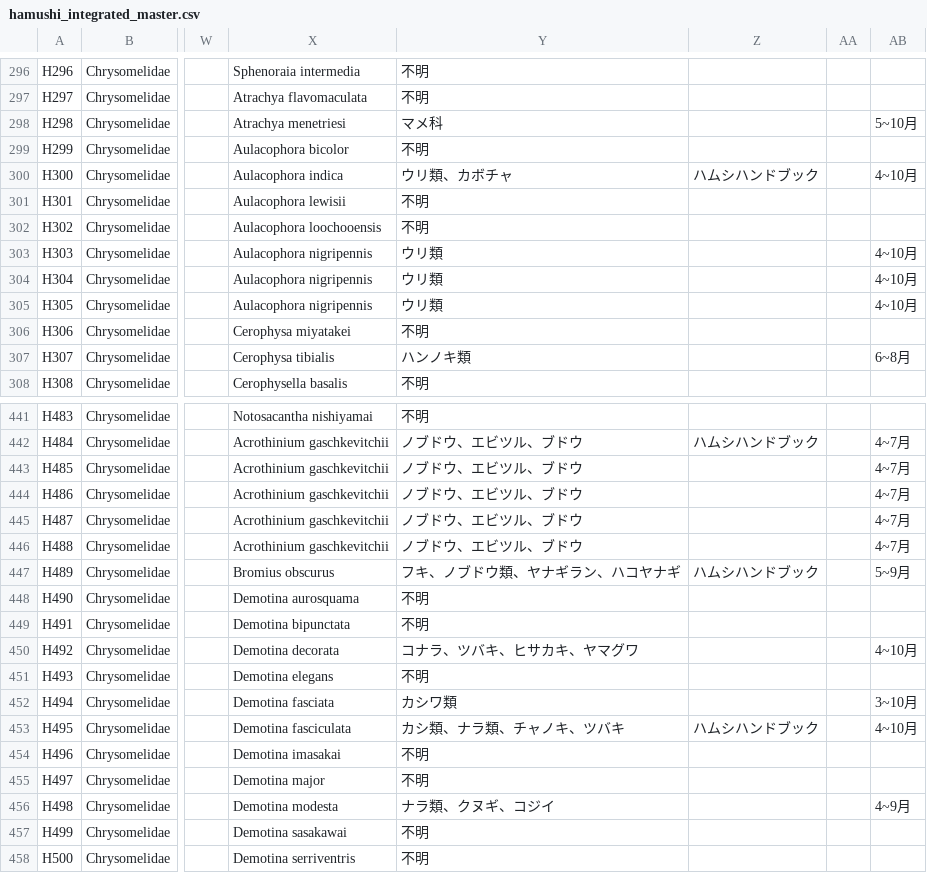
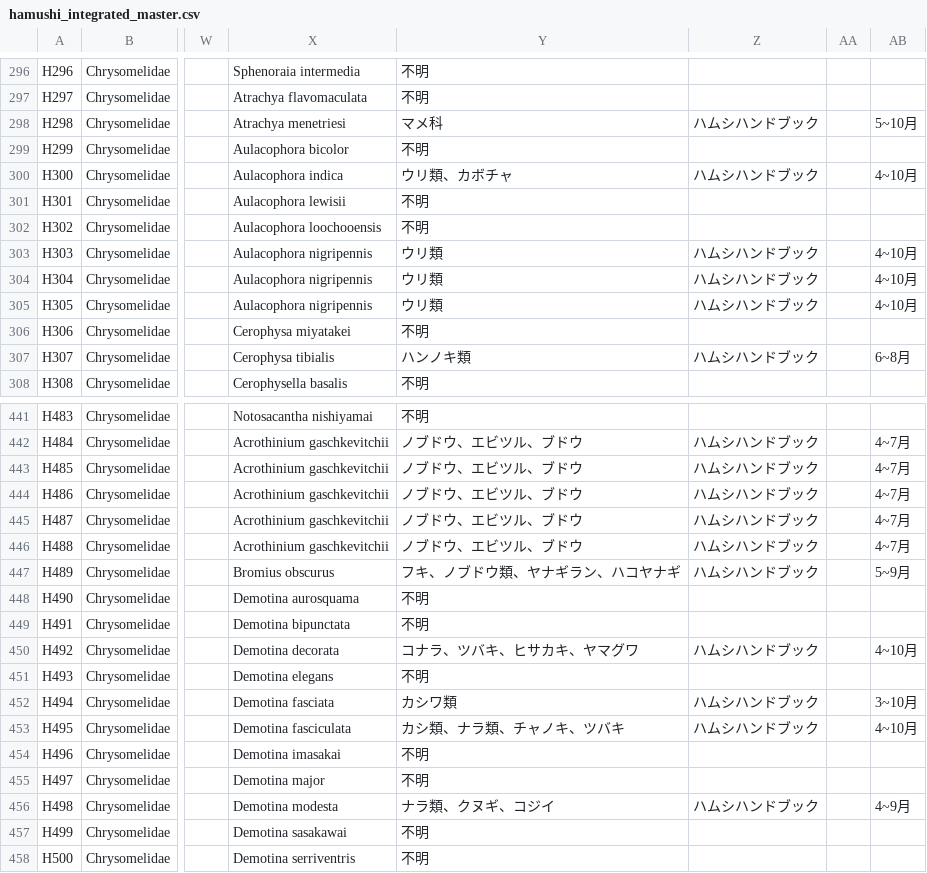
Before and after one commit to H-Amoto/insects-host-plant-explorer-, a CSV file: public/hamushi_integrated_master.csv, drawn as a sheet; only a part is shown, gaps mark what is left out; the diff covers the shown part only; the diff names each change by its address in the sheet, - before the commit and + after, or states it on an @@ line.

Commit message:
ハムシデータの出典「ハムシハンドブック」を完全統一
- 食草データがあるが出典が空のエントリーに出典追加
- ウリハムシモドキなど未記載だった出典を補完
- 全ハムシデータの出典情報を一貫性のある形に修正

```diff
--- a/public/hamushi_integrated_master.csv
+++ b/public/hamushi_integrated_master.csv
-Z298: (empty)
+Z298: ハムシハンドブック
-Z303:Z305: (empty)
+Z303:Z305: ハムシハンドブック
-Z307: (empty)
+Z307: ハムシハンドブック
-Z443:Z446: (empty)
+Z443:Z446: ハムシハンドブック
-Z450: (empty)
+Z450: ハムシハンドブック
-Z452: (empty)
+Z452: ハムシハンドブック
-Z456: (empty)
+Z456: ハムシハンドブック
```
Also changed, not shown: 71 edited cells elsewhere in this file.
